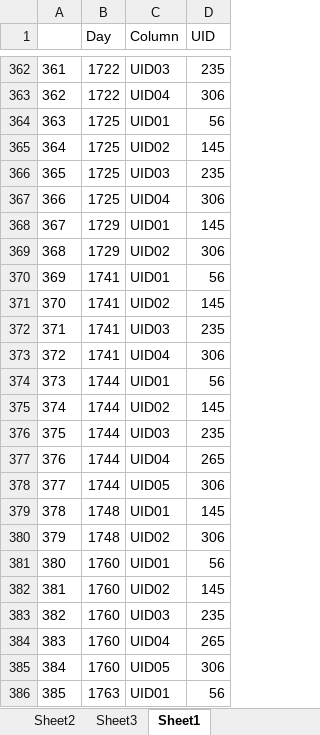
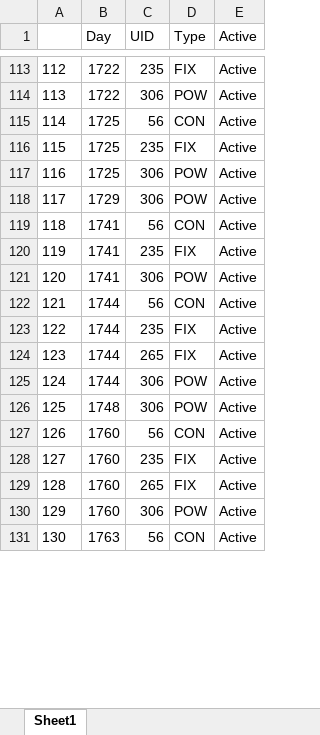
Before and after one commit to necantis/POW, an Excel workbook: data/export.xlsx, sheet Sheet1, drawn as a sheet; only a part is shown, gaps mark what is left out; values as stored, in another font and other column widths than the file's, no borders; removed rows and columns are numbered as before the commit, all else as after; the diff covers the shown part only; the diff names each change by its address in the sheet, - before the commit and + after, or states it on an @@ line.

```diff
--- a/data/export.xlsx (sheet Sheet1)
+++ b/data/export.xlsx (sheet Sheet1)
-sheet tab: Sheet2
-sheet tab: Sheet3
-column C (Column), rows 362-364: UID03 | UID04 | UID01; rows 366-367: UID03 | UID04; rows 369-370: UID02 | UID01; rows 372-374: UID03 | UID04 | UID01; rows 376-378: UID03 | UID04 | UID05; rows 380-381: UID02 | UID01; rows 383-386: UID03 | UID04 | UID05 | UID01
+column D (Type), rows 113-131: FIX | POW | CON | FIX | POW | POW | CON | FIX | POW | CON | FIX | FIX | POW | POW | CON | FIX | FIX | POW | CON
+column E (Active), rows 113-131: all Active
@@ column A renumbered from row 2 down @@
-row 365: 364 | 1725 | UID02 | 145
-row 368: 367 | 1729 | UID01 | 145
-row 371: 370 | 1741 | UID02 | 145
-row 375: 374 | 1744 | UID02 | 145
-row 379: 378 | 1748 | UID01 | 145
-row 382: 381 | 1760 | UID02 | 145
```
Also changed, not shown: 463 removed rows elsewhere in this sheet, 3 other files.
